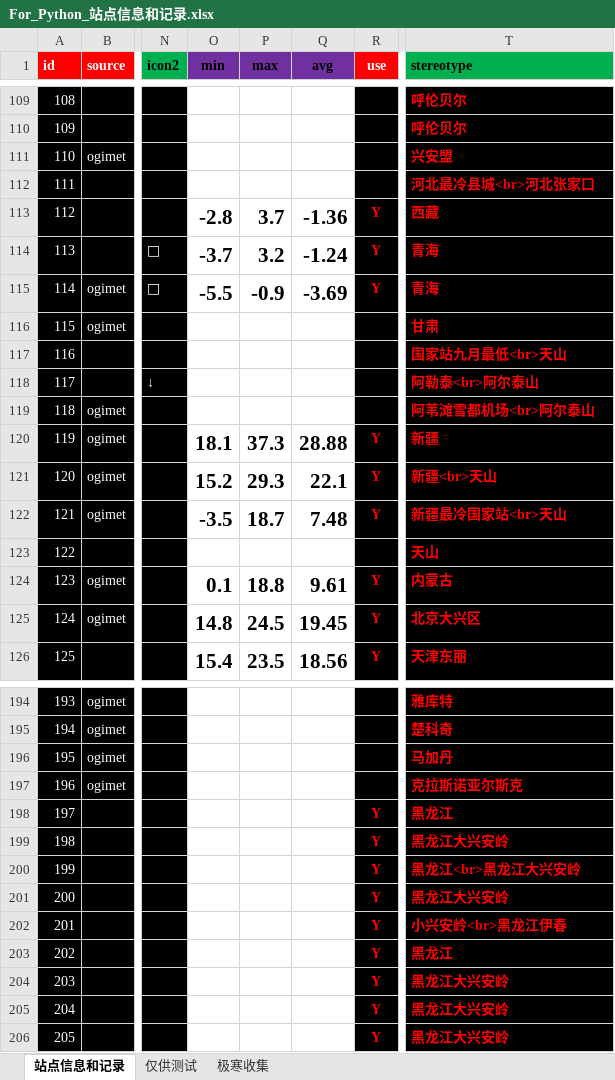
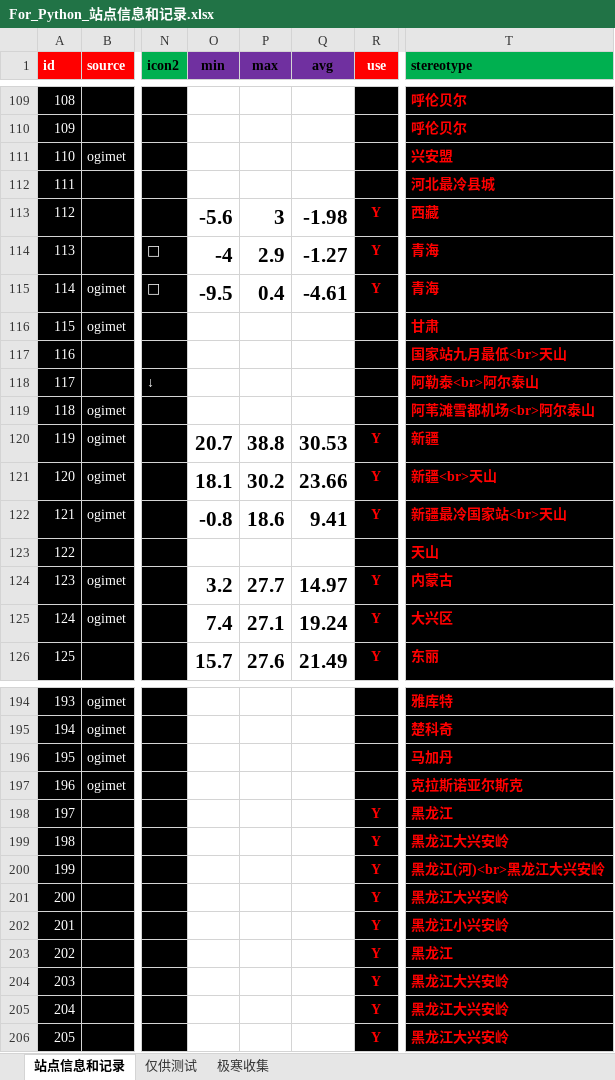
Before and after one commit to qkvkql/default, an Excel workbook: 气象/For_Python_站点信息和记录.xlsx, sheet 站点信息和记录, drawn as a sheet; only a part is shown, gaps mark what is left out; values as stored, in another font and other column widths than the file's, no borders; conditional formats not drawn; the diff covers the shown part only; the diff names each change by its address in the sheet, - before the commit and + after, or states it on an @@ line.

```diff
--- a/气象/For_Python_站点信息和记录.xlsx (sheet 站点信息和记录)
+++ b/气象/For_Python_站点信息和记录.xlsx (sheet 站点信息和记录)
-T112 (stereotype): 河北最冷县城<br>河北张家口
+T112 (stereotype): 河北最冷县城
-O113 (min): -2.8
+O113 (min): -5.6
-P113 (max): 3.7
+P113 (max): 3
-Q113 (avg): -1.36
+Q113 (avg): -1.98
-O114 (min): -3.7
+O114 (min): -4
-P114 (max): 3.2
+P114 (max): 2.9
-Q114 (avg): -1.24
+Q114 (avg): -1.27
-O115 (min): -5.5
+O115 (min): -9.5
-P115 (max): -0.9
+P115 (max): 0.4
-Q115 (avg): -3.69
+Q115 (avg): -4.61
-O120 (min): 18.1
+O120 (min): 20.7
-P120 (max): 37.3
+P120 (max): 38.8
-Q120 (avg): 28.88
+Q120 (avg): 30.53
-O121 (min): 15.2
+O121 (min): 18.1
-P121 (max): 29.3
+P121 (max): 30.2
-Q121 (avg): 22.1
+Q121 (avg): 23.66
-O122 (min): -3.5
+O122 (min): -0.8
-P122 (max): 18.7
+P122 (max): 18.6
-Q122 (avg): 7.48
+Q122 (avg): 9.41
-O124 (min): 0.1
+O124 (min): 3.2
-P124 (max): 18.8
+P124 (max): 27.7
-Q124 (avg): 9.61
+Q124 (avg): 14.97
-O125 (min): 14.8
+O125 (min): 7.4
-P125 (max): 24.5
+P125 (max): 27.1
-Q125 (avg): 19.45
+Q125 (avg): 19.24
-T125 (stereotype): 北京大兴区
+T125 (stereotype): 大兴区
-O126 (min): 15.4
+O126 (min): 15.7
-P126 (max): 23.5
+P126 (max): 27.6
-Q126 (avg): 18.56
+Q126 (avg): 21.49
-T126 (stereotype): 天津东丽
+T126 (stereotype): 东丽
-T200 (stereotype): 黑龙江<br>黑龙江大兴安岭
+T200 (stereotype): 黑龙江(河)<br>黑龙江大兴安岭
-T202 (stereotype): 小兴安岭<br>黑龙江伊春
+T202 (stereotype): 黑龙江小兴安岭
```
Also changed, not shown: 277 edited cells elsewhere in this sheet, 气象/蒙古存档.xlsx, 5 other files.
